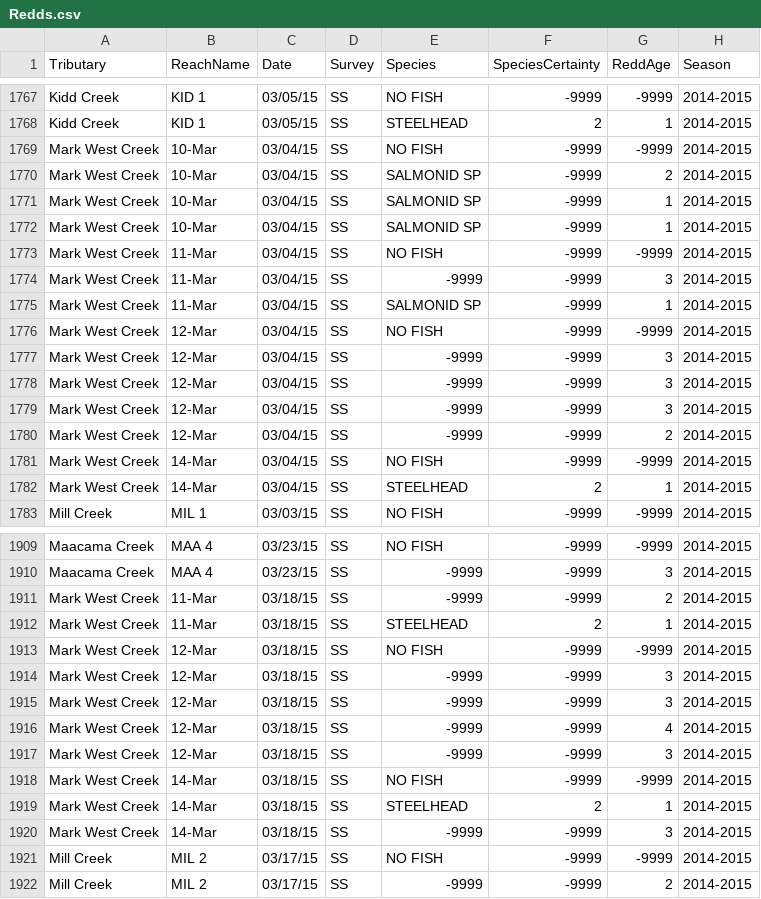
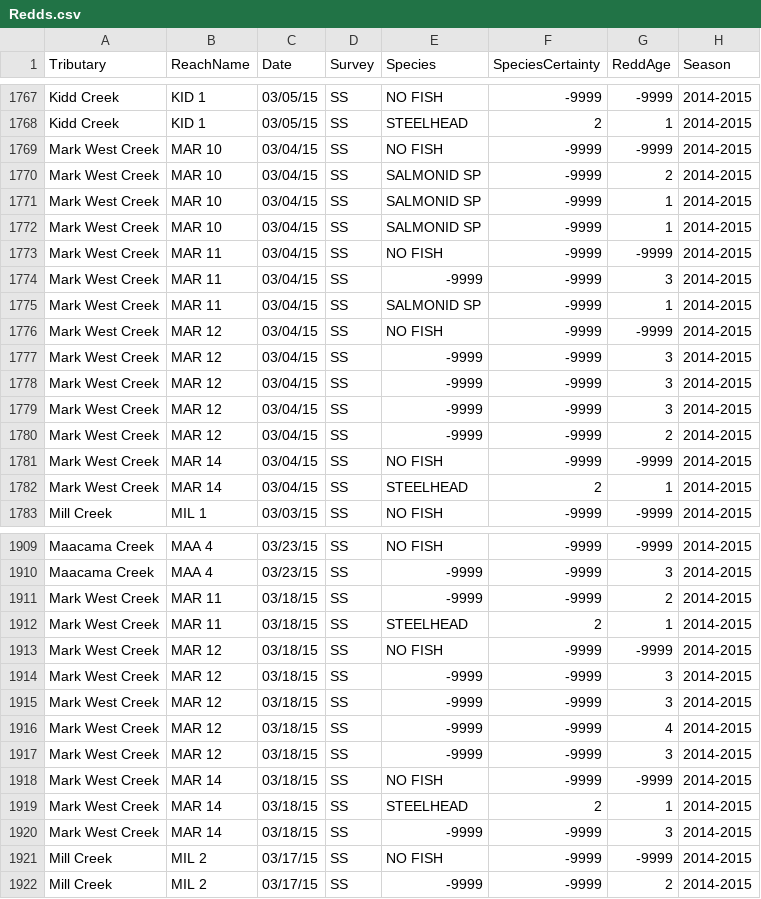
Before and after one commit to akmcclary/SpawnerSurvey, a CSV file: Surveyability_Web/Redds.csv, drawn as a sheet; only a part is shown, gaps mark what is left out; the diff covers the shown part only.

```diff
--- a/Surveyability_Web/Redds.csv
+++ b/Surveyability_Web/Redds.csv
@@ -1768,16 +1768,16 @@ Kidd Creek,KID 1,03/05/15,SS,NO FISH,-9999,-9999,2014-2015
 Kidd Creek,KID 1,03/05/15,SS,STEELHEAD,2,1,2014-2015
-Mark West Creek,10-Mar,03/04/15,SS,NO FISH,-9999,-9999,2014-2015
-Mark West Creek,10-Mar,03/04/15,SS,SALMONID SP,-9999,2,2014-2015
-Mark West Creek,10-Mar,03/04/15,SS,SALMONID SP,-9999,1,2014-2015
-Mark West Creek,10-Mar,03/04/15,SS,SALMONID SP,-9999,1,2014-2015
-Mark West Creek,11-Mar,03/04/15,SS,NO FISH,-9999,-9999,2014-2015
-Mark West Creek,11-Mar,03/04/15,SS,-9999,-9999,3,2014-2015
-Mark West Creek,11-Mar,03/04/15,SS,SALMONID SP,-9999,1,2014-2015
-Mark West Creek,12-Mar,03/04/15,SS,NO FISH,-9999,-9999,2014-2015
-Mark West Creek,12-Mar,03/04/15,SS,-9999,-9999,3,2014-2015
-Mark West Creek,12-Mar,03/04/15,SS,-9999,-9999,3,2014-2015
-Mark West Creek,12-Mar,03/04/15,SS,-9999,-9999,3,2014-2015
-Mark West Creek,12-Mar,03/04/15,SS,-9999,-9999,2,2014-2015
-Mark West Creek,14-Mar,03/04/15,SS,NO FISH,-9999,-9999,2014-2015
-Mark West Creek,14-Mar,03/04/15,SS,STEELHEAD,2,1,2014-2015
+Mark West Creek,MAR 10,03/04/15,SS,NO FISH,-9999,-9999,2014-2015
+Mark West Creek,MAR 10,03/04/15,SS,SALMONID SP,-9999,2,2014-2015
+Mark West Creek,MAR 10,03/04/15,SS,SALMONID SP,-9999,1,2014-2015
+Mark West Creek,MAR 10,03/04/15,SS,SALMONID SP,-9999,1,2014-2015
+Mark West Creek,MAR 11,03/04/15,SS,NO FISH,-9999,-9999,2014-2015
+Mark West Creek,MAR 11,03/04/15,SS,-9999,-9999,3,2014-2015
+Mark West Creek,MAR 11,03/04/15,SS,SALMONID SP,-9999,1,2014-2015
+Mark West Creek,MAR 12,03/04/15,SS,NO FISH,-9999,-9999,2014-2015
+Mark West Creek,MAR 12,03/04/15,SS,-9999,-9999,3,2014-2015
+Mark West Creek,MAR 12,03/04/15,SS,-9999,-9999,3,2014-2015
+Mark West Creek,MAR 12,03/04/15,SS,-9999,-9999,3,2014-2015
+Mark West Creek,MAR 12,03/04/15,SS,-9999,-9999,2,2014-2015
+Mark West Creek,MAR 14,03/04/15,SS,NO FISH,-9999,-9999,2014-2015
+Mark West Creek,MAR 14,03/04/15,SS,STEELHEAD,2,1,2014-2015
 Mill Creek,MIL 1,03/03/15,SS,NO FISH,-9999,-9999,2014-2015
@@ -1910,12 +1910,12 @@ Maacama Creek,MAA 4,03/23/15,SS,NO FISH,-9999,-9999,2014-2015
 Maacama Creek,MAA 4,03/23/15,SS,-9999,-9999,3,2014-2015
-Mark West Creek,11-Mar,03/18/15,SS,-9999,-9999,2,2014-2015
-Mark West Creek,11-Mar,03/18/15,SS,STEELHEAD,2,1,2014-2015
-Mark West Creek,12-Mar,03/18/15,SS,NO FISH,-9999,-9999,2014-2015
-Mark West Creek,12-Mar,03/18/15,SS,-9999,-9999,3,2014-2015
-Mark West Creek,12-Mar,03/18/15,SS,-9999,-9999,3,2014-2015
-Mark West Creek,12-Mar,03/18/15,SS,-9999,-9999,4,2014-2015
-Mark West Creek,12-Mar,03/18/15,SS,-9999,-9999,3,2014-2015
-Mark West Creek,14-Mar,03/18/15,SS,NO FISH,-9999,-9999,2014-2015
-Mark West Creek,14-Mar,03/18/15,SS,STEELHEAD,2,1,2014-2015
-Mark West Creek,14-Mar,03/18/15,SS,-9999,-9999,3,2014-2015
+Mark West Creek,MAR 11,03/18/15,SS,-9999,-9999,2,2014-2015
+Mark West Creek,MAR 11,03/18/15,SS,STEELHEAD,2,1,2014-2015
+Mark West Creek,MAR 12,03/18/15,SS,NO FISH,-9999,-9999,2014-2015
+Mark West Creek,MAR 12,03/18/15,SS,-9999,-9999,3,2014-2015
+Mark West Creek,MAR 12,03/18/15,SS,-9999,-9999,3,2014-2015
+Mark West Creek,MAR 12,03/18/15,SS,-9999,-9999,4,2014-2015
+Mark West Creek,MAR 12,03/18/15,SS,-9999,-9999,3,2014-2015
+Mark West Creek,MAR 14,03/18/15,SS,NO FISH,-9999,-9999,2014-2015
+Mark West Creek,MAR 14,03/18/15,SS,STEELHEAD,2,1,2014-2015
+Mark West Creek,MAR 14,03/18/15,SS,-9999,-9999,3,2014-2015
 Mill Creek,MIL 2,03/17/15,SS,NO FISH,-9999,-9999,2014-2015
```
Also changed, not shown: 157 edited cells elsewhere in this file, Surveyability_Web/Fish.csv, 2 other files.
